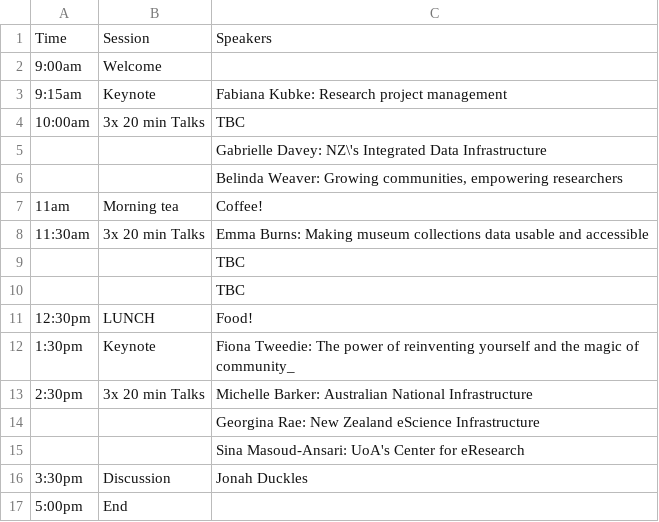
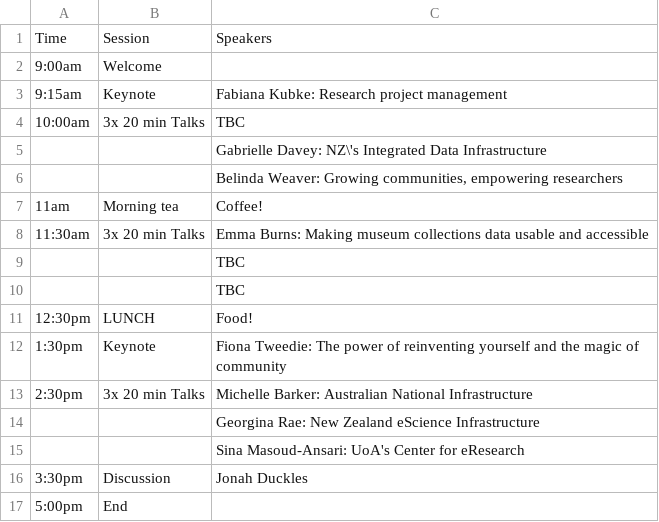
Before and after one commit to resbaz/resbaz2018, a CSV file: dunedin/day3.csv, drawn as a sheet.

Commit message:
Typo

```diff
--- a/dunedin/day3.csv
+++ b/dunedin/day3.csv
@@ -11,3 +11,3 @@ Time,Session,Speakers
 12:30pm, LUNCH ,Food!
-1:30pm,Keynote,Fiona Tweedie: The power of reinventing yourself and the magic of community_
+1:30pm,Keynote,Fiona Tweedie: The power of reinventing yourself and the magic of community
 2:30pm,3x 20 min Talks,Michelle Barker: Australian National Infrastructure
```
